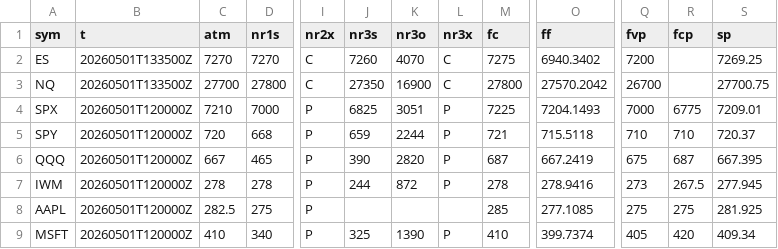
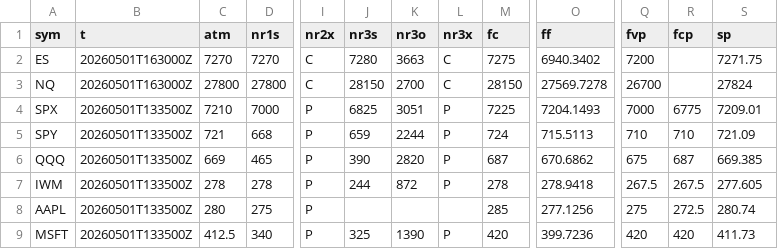
Before and after one commit to SPXOmega/quiet-heron-publisher, a CSV file: all.csv, drawn as a sheet; only a part is shown, gaps mark what is left out; the diff covers the shown part only; the diff names each change by its address in the sheet, - before the commit and + after, or states it on an @@ line.

Commit message:
data refresh

```diff
--- a/all.csv
+++ b/all.csv
-B2:B3 (t): 20260501T133500Z
+B2:B3 (t): 20260501T163000Z
-J2 (nr3s): 7260
+J2 (nr3s): 7280
-K2 (nr3o): 4070
+K2 (nr3o): 3663
-S2 (sp): 7269.25
+S2 (sp): 7271.75
-C3 (atm): 27700
+C3 (atm): 27800
-J3 (nr3s): 27350
+J3 (nr3s): 28150
-K3 (nr3o): 16900
+K3 (nr3o): 2700
-M3 (fc): 27800
+M3 (fc): 28150
-O3 (ff): 27570.2042
+O3 (ff): 27569.7278
-S3 (sp): 27700.75
+S3 (sp): 27824
-B4:B9 (t): 20260501T120000Z
+B4:B9 (t): 20260501T133500Z
-C5 (atm): 720
+C5 (atm): 721
-M5 (fc): 721
+M5 (fc): 724
-O5 (ff): 715.5118
+O5 (ff): 715.5113
-S5 (sp): 720.37
+S5 (sp): 721.09
-C6 (atm): 667
+C6 (atm): 669
-O6 (ff): 667.2419
+O6 (ff): 670.6862
-S6 (sp): 667.395
+S6 (sp): 669.385
-O7 (ff): 278.9416
+O7 (ff): 278.9418
-Q7 (fvp): 273
+Q7 (fvp): 267.5
-S7 (sp): 277.945
+S7 (sp): 277.605
-C8 (atm): 282.5
+C8 (atm): 280
-O8 (ff): 277.1085
+O8 (ff): 277.1256
-R8 (fcp): 275
+R8 (fcp): 272.5
-S8 (sp): 281.925
+S8 (sp): 280.74
-C9 (atm): 410
+C9 (atm): 412.5
-M9 (fc): 410
+M9 (fc): 420
-O9 (ff): 399.7374
+O9 (ff): 399.7236
-Q9 (fvp): 405
+Q9 (fvp): 420
-S9 (sp): 409.34
+S9 (sp): 411.73
```
Also changed, not shown: 92 edited cells elsewhere in this file.
